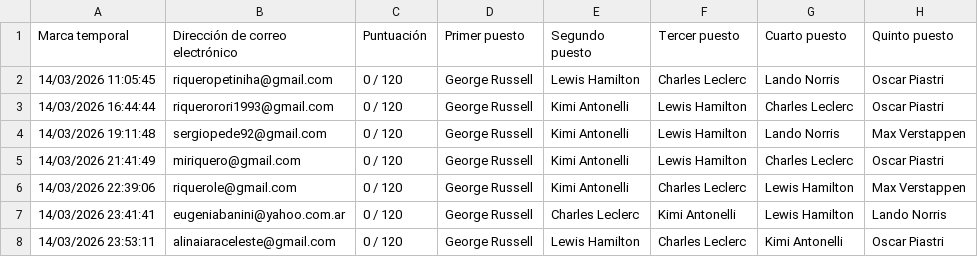
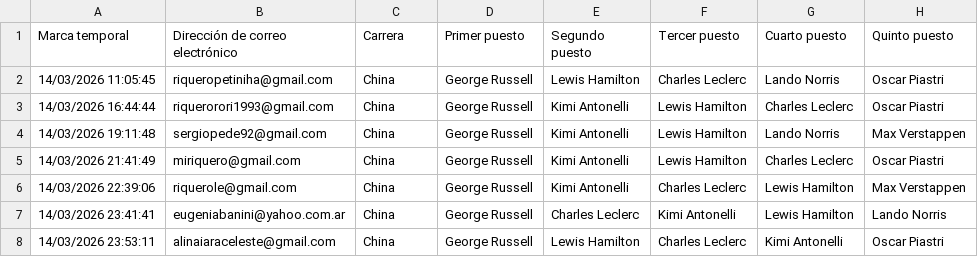
Before and after one commit to miriquero/fantasy-f1-2026, a CSV file: respuestas/respuestas_china.csv, drawn as a sheet; only a part is shown; the diff names each change by its address in the sheet, - before the commit and + after, or states it on an @@ line.

```diff
--- a/respuestas/respuestas_china.csv
+++ b/respuestas/respuestas_china.csv
-C1: Puntuación
+C1: Carrera
-C2:C8 (Carrera): 0 / 120
+C2:C8 (Carrera): China
```
Also changed, not shown: respuestas/respuestas_australia.csv, respuestas/respuestas_barcelona.csv, 10 other files.
